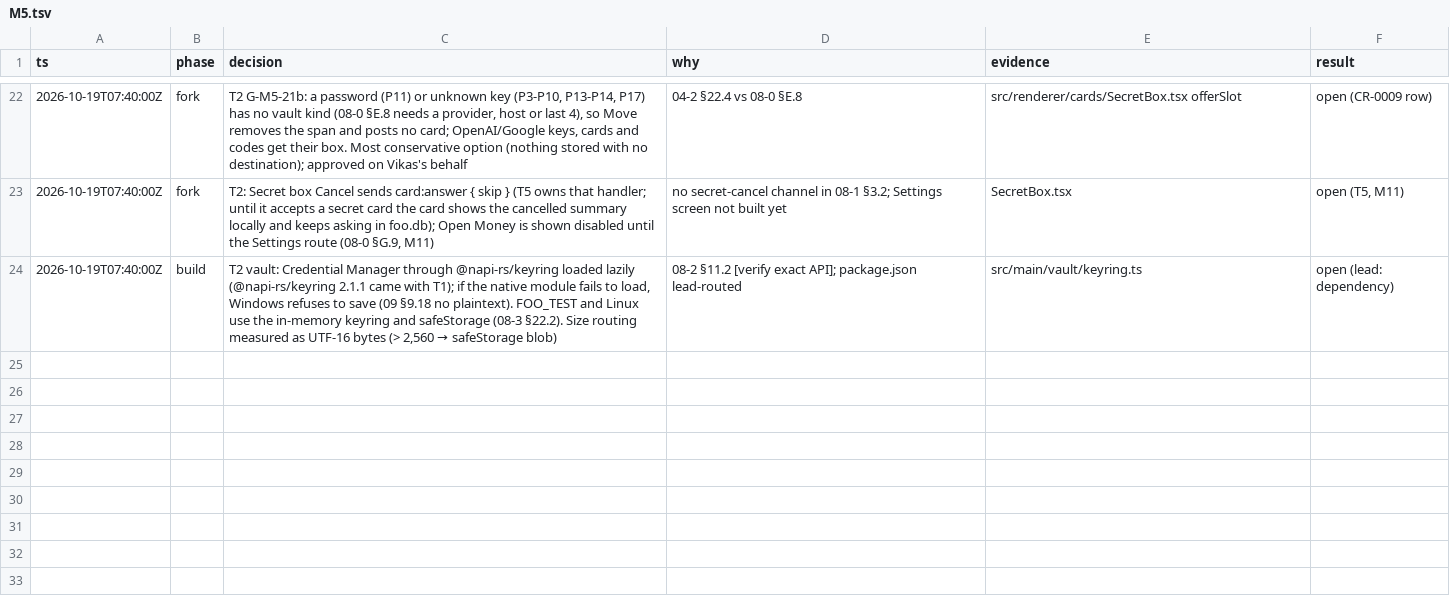
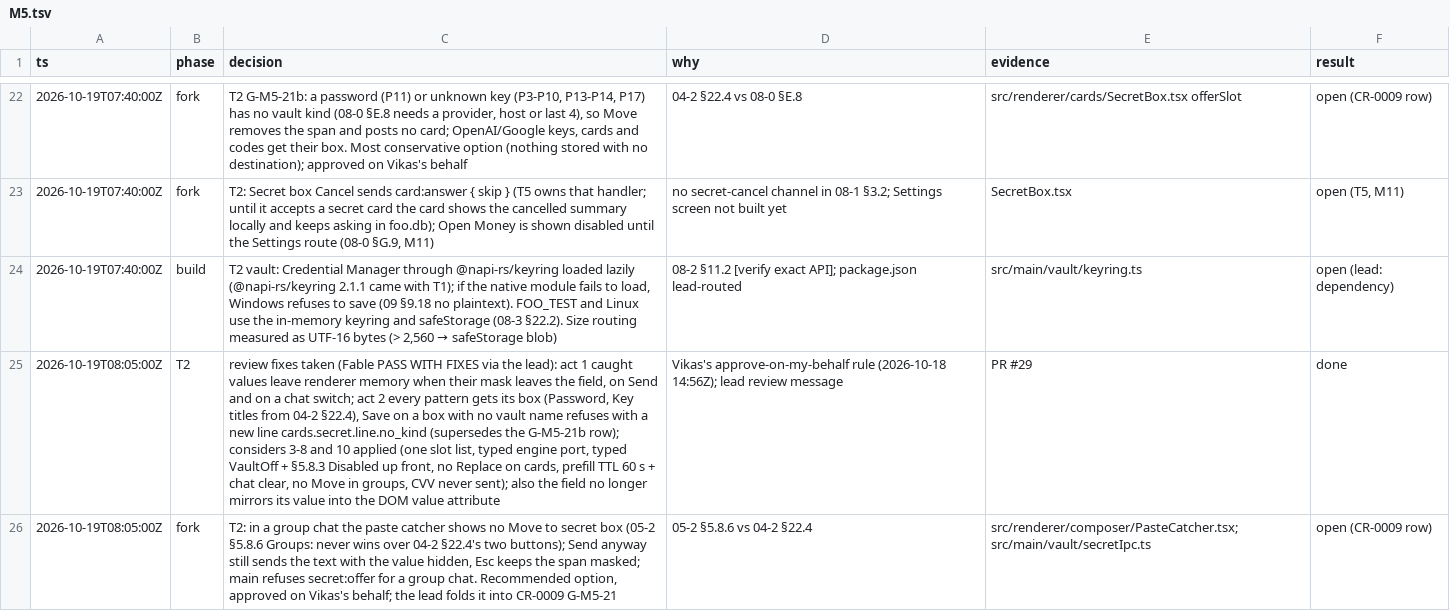
Before and after one commit to vikas53953/foo-agent, a TSV file: docs/decisions/M5.tsv, drawn as a sheet; only a part is shown, gaps mark what is left out; the diff names each change by its address in the sheet, - before the commit and + after, or states it on an @@ line.

```diff
--- a/docs/decisions/M5.tsv
+++ b/docs/decisions/M5.tsv
+row 25: 2026-10-19T08:05:00Z | T2 | review fixes taken (Fable PASS WITH FIXES via the lead): act 1 caught values leave renderer memory when their mask leaves the field, on Send and on a chat switch; act 2 every pattern gets its box (Password, Key titles from 04-2 §22.4), Save on a box with no vault name refuses with a new line cards.secret.line.no_kind (supersedes the G-M5-21b row); considers 3-8 and 10 applied (one slot list, typed engine port, typed VaultOff + §5.8.3 Disabled up front, no Replace on cards, prefill TTL 60 s + chat clear, no Move in groups, CVV never sent); also the field no longer mirrors its value into the DOM value attribute | Vikas's approve-on-my-behalf rule (2026-10-18 14:56Z); lead review message | PR #29 | done
+row 26: 2026-10-19T08:05:00Z | fork | T2: in a group chat the paste catcher shows no Move to secret box (05-2 §5.8.6 Groups: never wins over 04-2 §22.4's two buttons); Send anyway still sends the text with the value hidden, Esc keeps the span masked; main refuses secret:offer for a group chat. Recommended option, approved on Vikas's behalf; the lead folds it into CR-0009 G-M5-21 | 05-2 §5.8.6 vs 04-2 §22.4 | src/renderer/composer/PasteCatcher.tsx; src/main/vault/secretIpc.ts | open (CR-0009 row)
```
Also changed, not shown: 19 other files.
